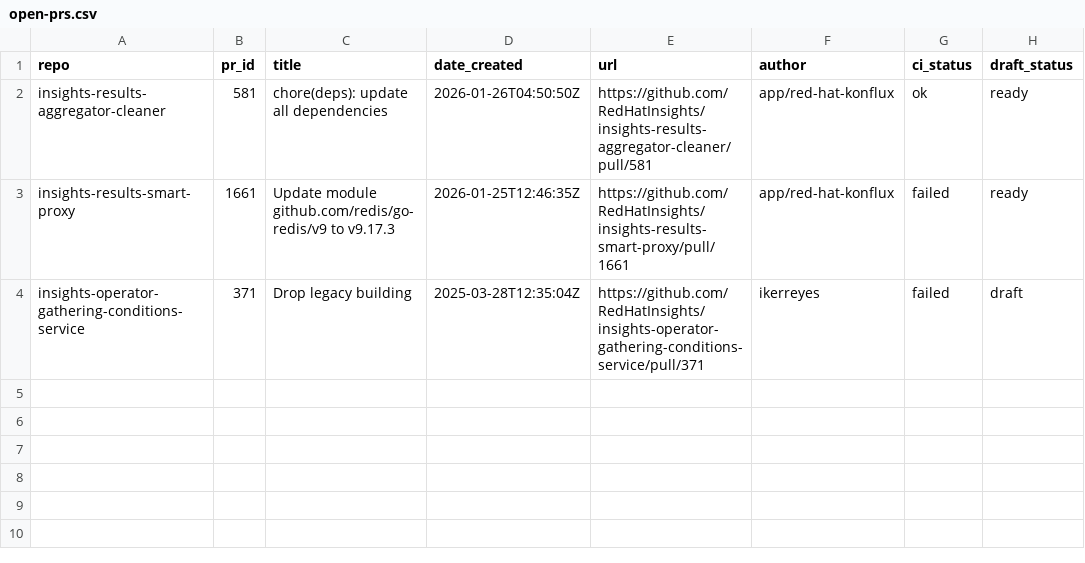
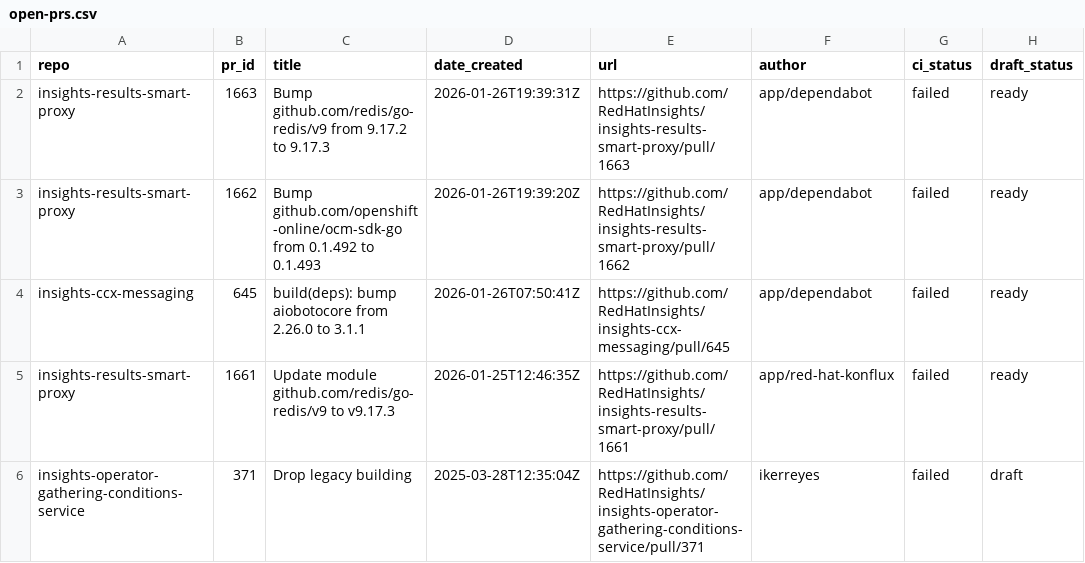
Before and after one commit to lenasolarova/processing-tools-github, a CSV file: open_mr_pr/github/open-prs.csv, drawn as a sheet.

```diff
--- a/open_mr_pr/github/open-prs.csv
+++ b/open_mr_pr/github/open-prs.csv
@@ -1,3 +1,5 @@
 repo,pr_id,title,date_created,url,author,ci_status,draft_status
-insights-results-aggregator-cleaner,581,chore(deps): update all dependencies,2026-01-26T04:50:50Z,https://github.com/RedHatInsights/insights-results-aggregator-cleaner/pull/581,app/red-hat-konflux,ok,ready
+insights-results-smart-proxy,1663,Bump github.com/redis/go-redis/v9 from 9.17.2 to 9.17.3,2026-01-26T19:39:31Z,https://github.com/RedHatInsights/insights-results-smart-proxy/pull/1663,app/dependabot,failed,ready
+insights-results-smart-proxy,1662,Bump github.com/openshift-online/ocm-sdk-go from 0.1.492 to 0.1.493,2026-01-26T19:39:20Z,https://github.com/RedHatInsights/insights-results-smart-proxy/pull/1662,app/dependabot,failed,ready
+insights-ccx-messaging,645,build(deps): bump aiobotocore from 2.26.0 to 3.1.1,2026-01-26T07:50:41Z,https://github.com/RedHatInsights/insights-ccx-messaging/pull/645,app/dependabot,failed,ready
 insights-results-smart-proxy,1661,Update module github.com/redis/go-redis/v9 to v9.17.3,2026-01-25T12:46:35Z,https://github.com/RedHatInsights/insights-results-smart-proxy/pull/1661,app/red-hat-konflux,failed,ready
```
Also changed, not shown: 3 other files.
